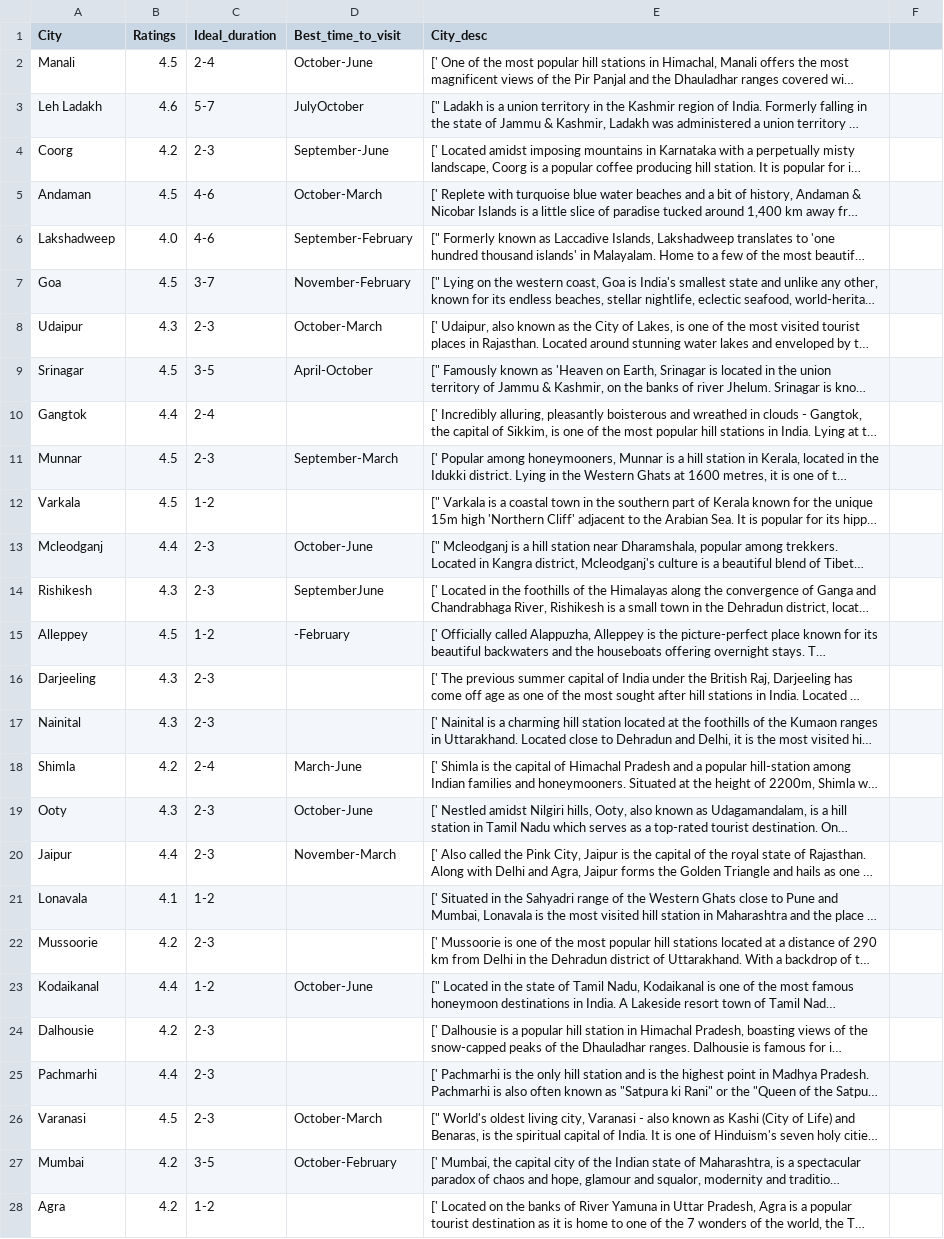
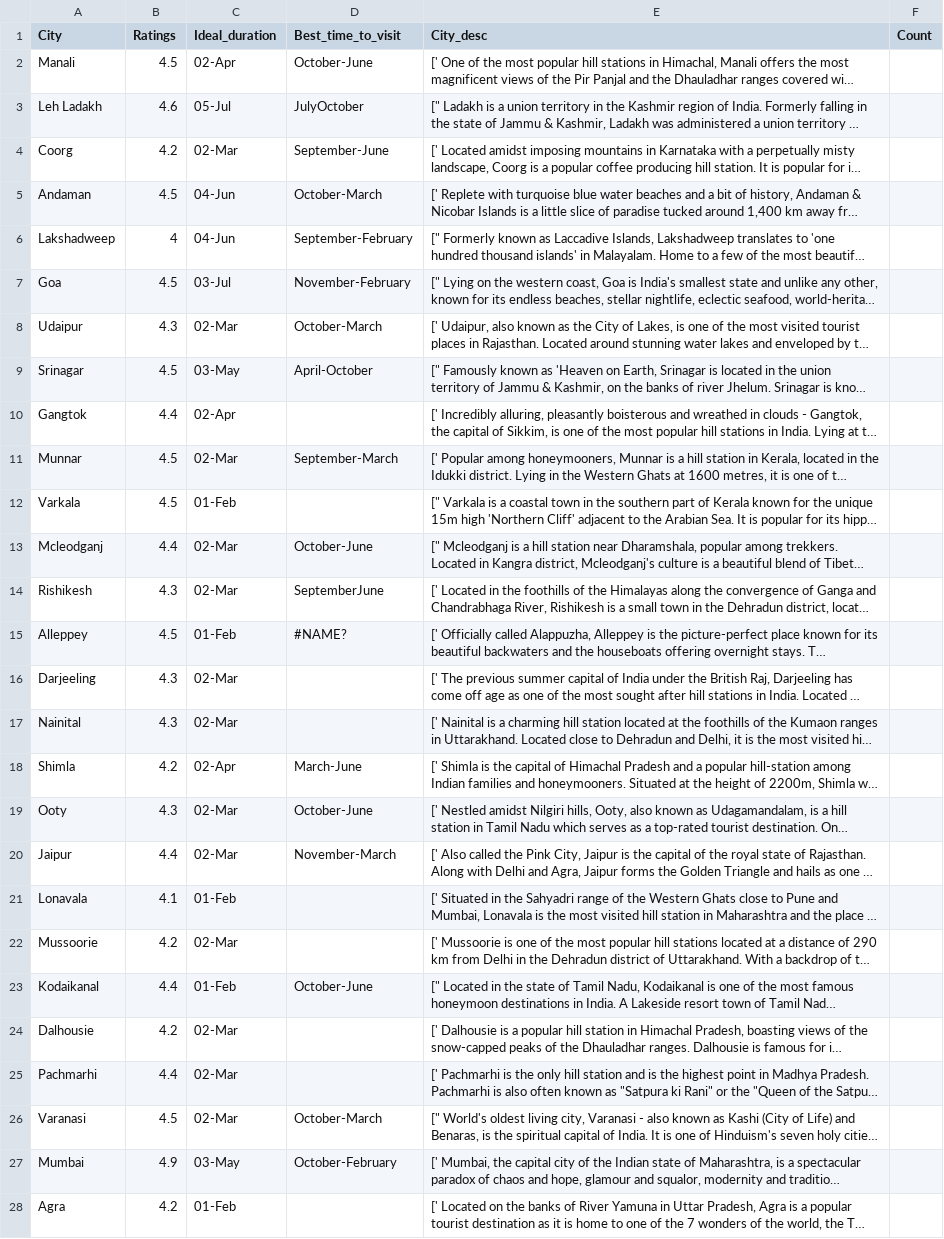
Before and after one commit to rutuja2611/Tour-Travel, a CSV file: City.csv, drawn as a sheet; only a part is shown; long unchanged cells end in …; the diff covers the shown part only; the diff names each change by its address in the sheet, - before the commit and + after, or states it on an @@ line.

```diff
--- a/City.csv
+++ b/City.csv
-F1: (empty)
+F1: Count
-C2 (Ideal_duration): 2-4
+C2 (Ideal_duration): 02-Apr
-C3 (Ideal_duration): 5-7
+C3 (Ideal_duration): 05-Jul
-C4 (Ideal_duration): 2-3
+C4 (Ideal_duration): 02-Mar
-C5:C6 (Ideal_duration): 4-6
+C5:C6 (Ideal_duration): 04-Jun
-B6 (Ratings): 4.0
+B6 (Ratings): 4
-C7 (Ideal_duration): 3-7
+C7 (Ideal_duration): 03-Jul
-C8 (Ideal_duration): 2-3
+C8 (Ideal_duration): 02-Mar
-C9 (Ideal_duration): 3-5
+C9 (Ideal_duration): 03-May
-C10 (Ideal_duration): 2-4
+C10 (Ideal_duration): 02-Apr
-C11 (Ideal_duration): 2-3
+C11 (Ideal_duration): 02-Mar
-C12 (Ideal_duration): 1-2
+C12 (Ideal_duration): 01-Feb
-C13:C14 (Ideal_duration): 2-3
+C13:C14 (Ideal_duration): 02-Mar
-C15 (Ideal_duration): 1-2
+C15 (Ideal_duration): 01-Feb
-D15 (Best_time_to_visit): -February
+D15 (Best_time_to_visit): #NAME?
-C16:C17 (Ideal_duration): 2-3
+C16:C17 (Ideal_duration): 02-Mar
-C18 (Ideal_duration): 2-4
+C18 (Ideal_duration): 02-Apr
-C19:C20 (Ideal_duration): 2-3
+C19:C20 (Ideal_duration): 02-Mar
-C21 (Ideal_duration): 1-2
+C21 (Ideal_duration): 01-Feb
-C22 (Ideal_duration): 2-3
+C22 (Ideal_duration): 02-Mar
-C23 (Ideal_duration): 1-2
+C23 (Ideal_duration): 01-Feb
-C24:C26 (Ideal_duration): 2-3
+C24:C26 (Ideal_duration): 02-Mar
-B27 (Ratings): 4.2
+B27 (Ratings): 4.9
-C27 (Ideal_duration): 3-5
+C27 (Ideal_duration): 03-May
-C28 (Ideal_duration): 1-2
+C28 (Ideal_duration): 01-Feb
```
Also changed, not shown: 68 edited cells elsewhere in this file, 12 other files.
